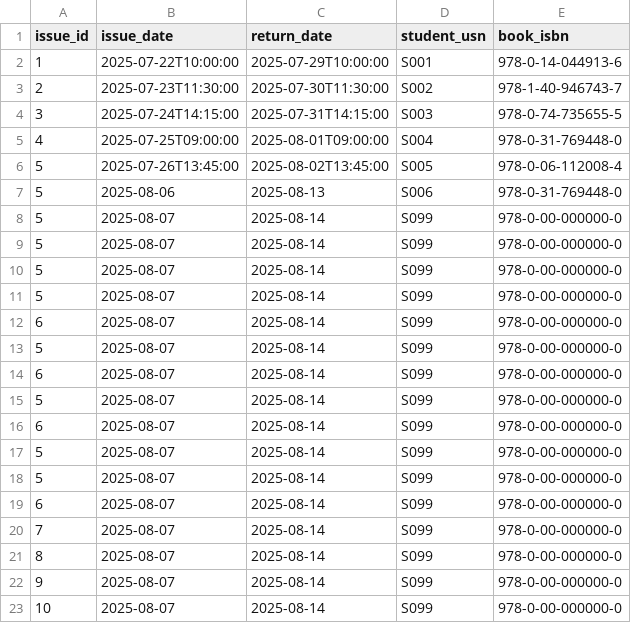
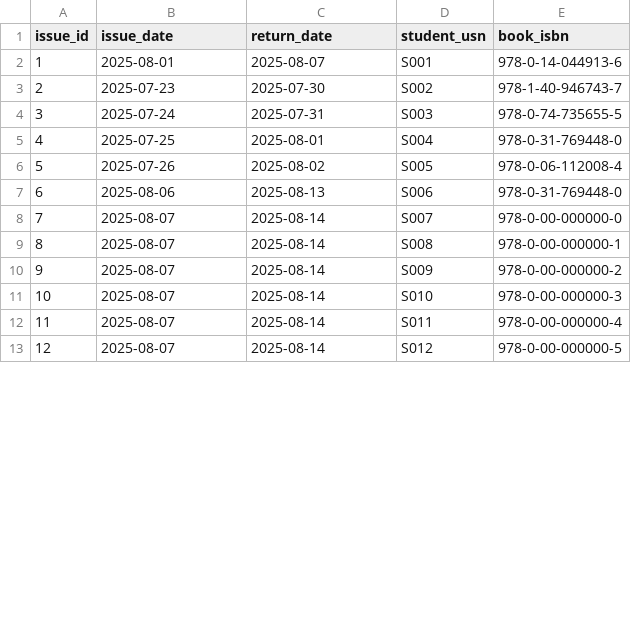
Before and after one commit to IronLibrary/IronLibrary, a CSV file: src/main/data/issue.csv, drawn as a sheet; only a part is shown; the diff covers the shown part only.

```diff
--- a/src/main/data/issue.csv
+++ b/src/main/data/issue.csv
@@ -1,23 +1,13 @@
 issue_id,issue_date,return_date,student_usn,book_isbn
-1,2025-07-22T10:00:00,2025-07-29T10:00:00,S001,978-0-14-044913-6
-2,2025-07-23T11:30:00,2025-07-30T11:30:00,S002,978-1-40-946743-7
-3,2025-07-24T14:15:00,2025-07-31T14:15:00,S003,978-0-74-735655-5
-4,2025-07-25T09:00:00,2025-08-01T09:00:00,S004,978-0-31-769448-0
-5,2025-07-26T13:45:00,2025-08-02T13:45:00,S005,978-0-06-112008-4
-5,2025-08-06,2025-08-13,S006,978-0-31-769448-0
-5,2025-08-07,2025-08-14,S099,978-0-00-000000-0
-5,2025-08-07,2025-08-14,S099,978-0-00-000000-0
-5,2025-08-07,2025-08-14,S099,978-0-00-000000-0
-5,2025-08-07,2025-08-14,S099,978-0-00-000000-0
-6,2025-08-07,2025-08-14,S099,978-0-00-000000-0
-5,2025-08-07,2025-08-14,S099,978-0-00-000000-0
-6,2025-08-07,2025-08-14,S099,978-0-00-000000-0
-5,2025-08-07,2025-08-14,S099,978-0-00-000000-0
-6,2025-08-07,2025-08-14,S099,978-0-00-000000-0
-5,2025-08-07,2025-08-14,S099,978-0-00-000000-0
-5,2025-08-07,2025-08-14,S099,978-0-00-000000-0
-6,2025-08-07,2025-08-14,S099,978-0-00-000000-0
-7,2025-08-07,2025-08-14,S099,978-0-00-000000-0
-8,2025-08-07,2025-08-14,S099,978-0-00-000000-0
-9,2025-08-07,2025-08-14,S099,978-0-00-000000-0
-10,2025-08-07,2025-08-14,S099,978-0-00-000000-0
+1,2025-08-01,2025-08-07,S001,978-0-14-044913-6
+2,2025-07-23,2025-07-30,S002,978-1-40-946743-7
+3,2025-07-24,2025-07-31,S003,978-0-74-735655-5
+4,2025-07-25,2025-08-01,S004,978-0-31-769448-0
+5,2025-07-26,2025-08-02,S005,978-0-06-112008-4
+6,2025-08-06,2025-08-13,S006,978-0-31-769448-0
+7,2025-08-07,2025-08-14,S007,978-0-00-000000-0
+8,2025-08-07,2025-08-14,S008,978-0-00-000000-1
+9,2025-08-07,2025-08-14,S009,978-0-00-000000-2
+10,2025-08-07,2025-08-14,S010,978-0-00-000000-3
+11,2025-08-07,2025-08-14,S011,978-0-00-000000-4
+12,2025-08-07,2025-08-14,S012,978-0-00-000000-5
```
Also changed, not shown: 2 added rows elsewhere in this file, 3 other files.
